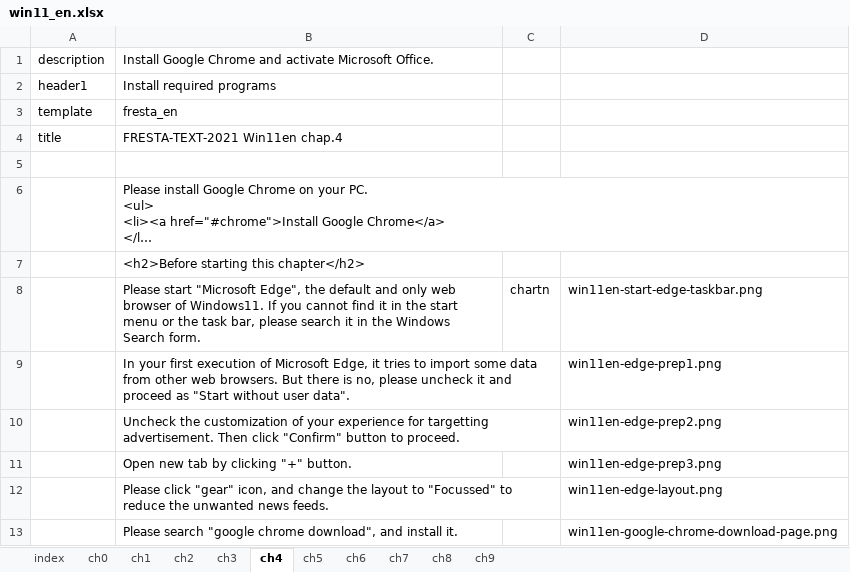
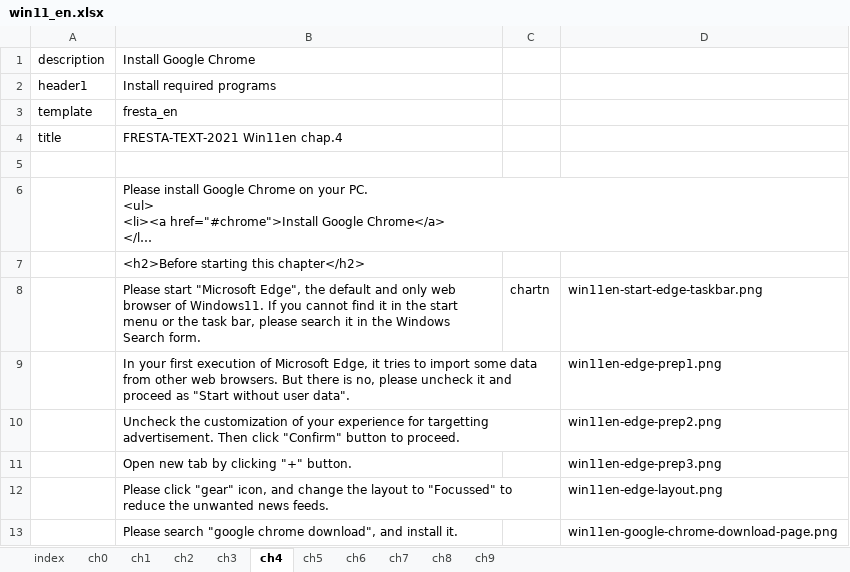
Before and after one commit to gnutar/fresta, an Excel workbook: win11_en.xlsx, sheet ch4, drawn as a sheet; long unchanged cells end in …; values as stored, in another font and other column widths than the file's, no borders; the diff names each change by its address in the sheet, - before the commit and + after, or states it on an @@ line.

```diff
--- a/win11_en.xlsx (sheet ch4)
+++ b/win11_en.xlsx (sheet ch4)
-B1: Install Google Chrome and activate Microsoft Office.
+B1: Install Google Chrome
```
Also changed, not shown: sheet ch8, sheet ch5, sheet ch7.
